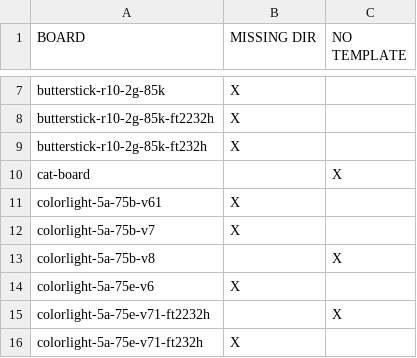
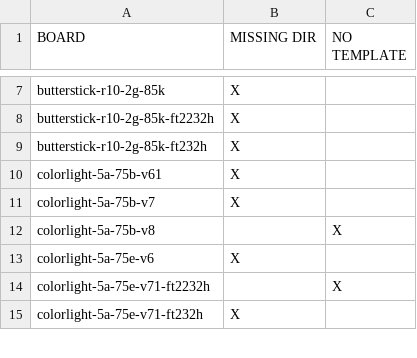
Before and after one commit to FPGAwars/apio-examples, a CSV file: _boards_issues_only.csv, drawn as a sheet; only a part is shown, gaps mark what is left out.

```diff
--- a/_boards_issues_only.csv
+++ b/_boards_issues_only.csv
@@ -9,3 +9,2 @@ butterstick-r10-2g-85k-ft2232h,X,
 butterstick-r10-2g-85k-ft232h,X,
-cat-board, ,X
 colorlight-5a-75b-v61,X,
```
Also changed, not shown: _boards_full.csv, _examples_full.csv, 17 other files.
